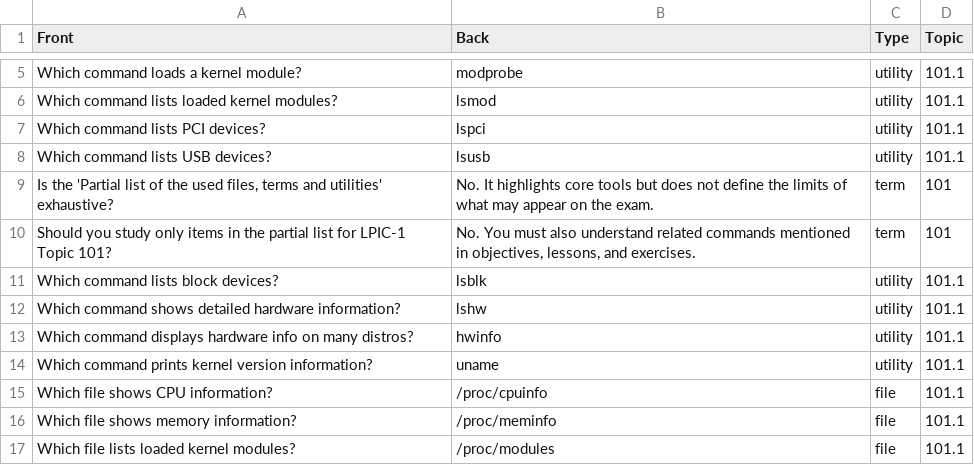
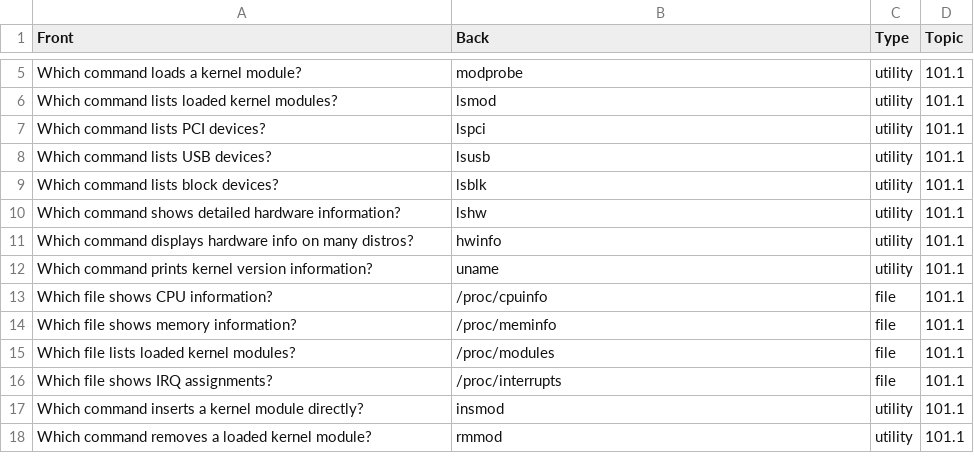
Before and after one commit to wg21908/lpic-1-101-500, a CSV file: flashcards.csv, drawn as a sheet; only a part is shown, gaps mark what is left out; the shorter side is filled out with more unchanged rows; the diff names each change by its address in the sheet, - before the commit and + after, or states it on an @@ line.

Commit message:
Remove two questions from flashcards.csv

```diff
--- a/flashcards.csv
+++ b/flashcards.csv
-row 9: Is the 'Partial list of the used files, terms and utilities' exhaustive? | No. It highlights core tools but does not define the limits of what may appear on the exam. | term | 101
-row 10: Should you study only items in the partial list for LPIC-1 Topic 101? | No. You must also understand related commands mentioned in objectives, lessons, and exercises. | term | 101
```
